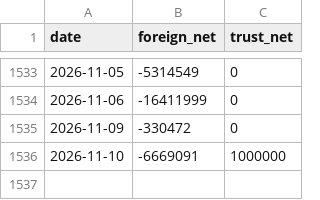
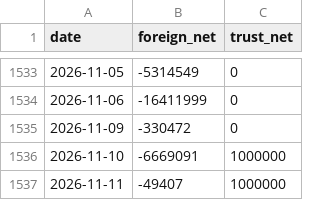
Before and after one commit to SimonNien2004/Stock00878, a CSV file: data/raw/inst.csv, drawn as a sheet; only a part is shown, gaps mark what is left out.

```diff
--- a/data/raw/inst.csv
+++ b/data/raw/inst.csv
@@ -1536 +1536,2 @@ date,foreign_net,trust_net
 2026-11-10,-6669091,1000000
+2026-11-11,-49407,1000000
```
Also changed, not shown: data/predictions.csv, data/raw/price.csv, 6 other files.
